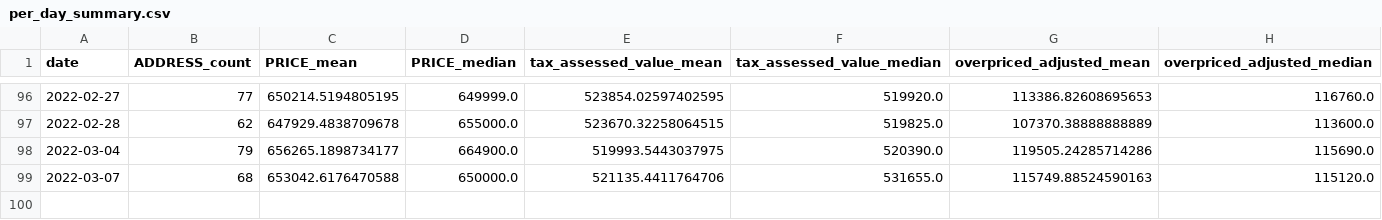
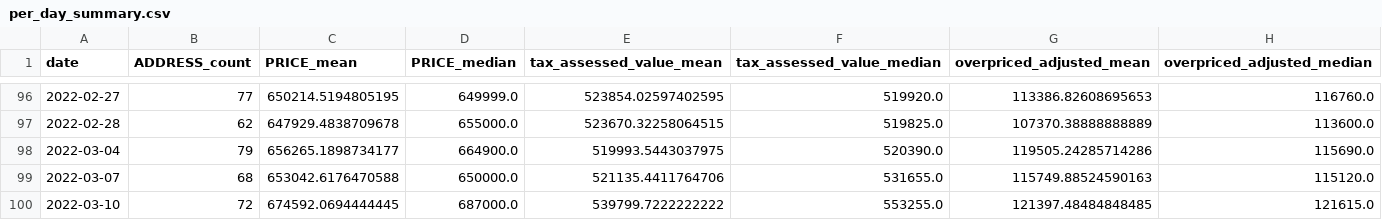
Before and after one commit to ahy3nz/yellowtail, a CSV file: output/per_day_summary.csv, drawn as a sheet; only a part is shown, gaps mark what is left out; the diff names each change by its address in the sheet, - before the commit and + after, or states it on an @@ line.

```diff
--- a/output/per_day_summary.csv
+++ b/output/per_day_summary.csv
+row 100: 2022-03-10 | 72 | 674592.0694444445 | 687000.0 | 539799.7222222222 | 553255.0 | 121397.48484848485 | 121615.0
```
Also changed, not shown: 1 other file.
